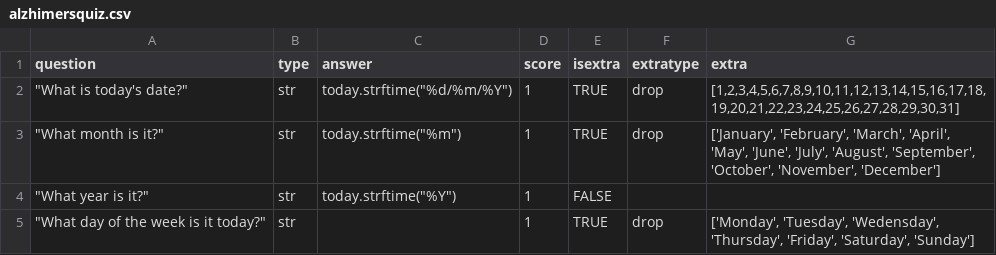
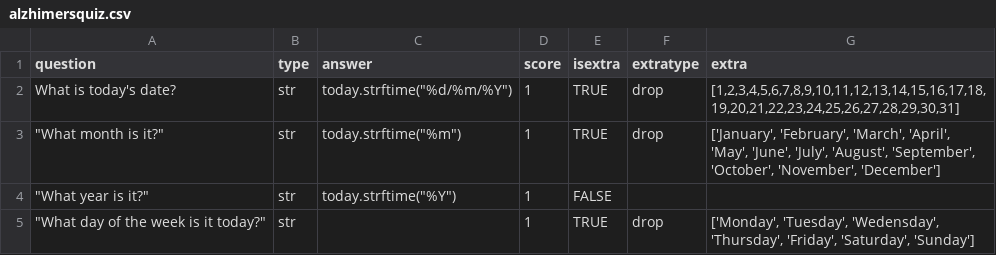
Before and after one commit to salukadev/FDM-Mini-Project, a CSV file: app/questions/alzhimersquiz.csv, drawn as a sheet.

```diff
--- a/app/questions/alzhimersquiz.csv
+++ b/app/questions/alzhimersquiz.csv
@@ -1,3 +1,3 @@
 question,type,answer,score,isextra,extratype,extra
-"""What is today's date?""",str,"today.strftime(""%d/%m/%Y"")",1,TRUE,drop,"[1,2,3,4,5,6,7,8,9,10,11,12,13,14,15,16,17,18,19,20,21,22,23,24,25,26,27,28,29,30,31]"
+What is today's date?,str,"today.strftime(""%d/%m/%Y"")",1,TRUE,drop,"[1,2,3,4,5,6,7,8,9,10,11,12,13,14,15,16,17,18,19,20,21,22,23,24,25,26,27,28,29,30,31]"
 """What month is it?""",str,"today.strftime(""%m"")",1,TRUE,drop,"['January', 'February', 'March', 'April', 'May', 'June', 'July', 'August', 'September', 'October', 'November', 'December']"
```
Also changed, not shown: 7 other files.
